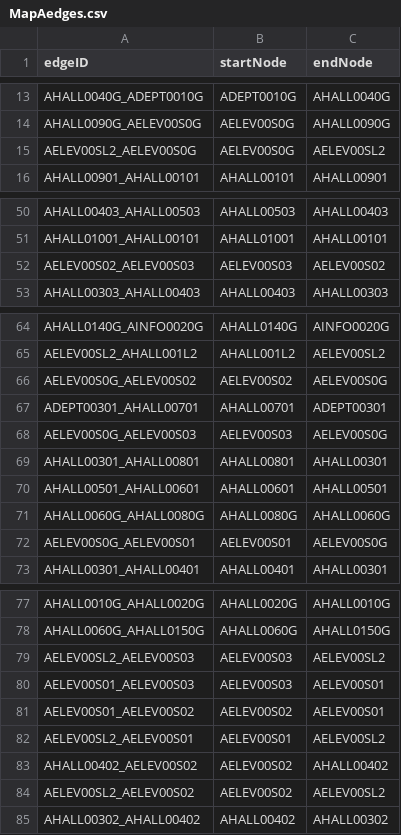
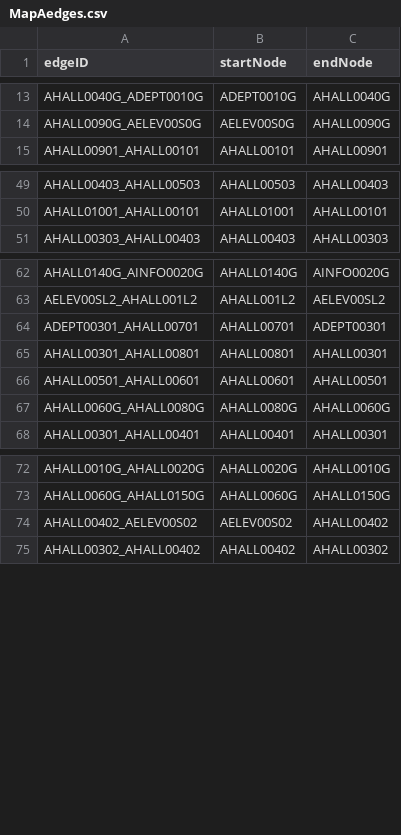
Before and after one commit to Azure-Abominable-Snowman/cs3733teama, a CSV file: src/main/resources/csvdata/edges/MapAedges.csv, drawn as a sheet; only a part is shown, gaps mark what is left out; the diff names each change by its address in the sheet, - before the commit and + after, or states it on an @@ line.

```diff
--- a/src/main/resources/csvdata/edges/MapAedges.csv
+++ b/src/main/resources/csvdata/edges/MapAedges.csv
-row 15: AELEV00SL2_AELEV00S0G | AELEV00S0G | AELEV00SL2
-row 52: AELEV00S02_AELEV00S03 | AELEV00S03 | AELEV00S02
-row 66: AELEV00S0G_AELEV00S02 | AELEV00S02 | AELEV00S0G
-row 68: AELEV00S0G_AELEV00S03 | AELEV00S03 | AELEV00S0G
-row 72: AELEV00S0G_AELEV00S01 | AELEV00S01 | AELEV00S0G
-row 79: AELEV00SL2_AELEV00S03 | AELEV00S03 | AELEV00SL2
-row 80: AELEV00S01_AELEV00S03 | AELEV00S03 | AELEV00S01
-row 81: AELEV00S01_AELEV00S02 | AELEV00S02 | AELEV00S01
-row 82: AELEV00SL2_AELEV00S01 | AELEV00S01 | AELEV00SL2
-row 84: AELEV00SL2_AELEV00S02 | AELEV00S02 | AELEV00SL2
```
Also changed, not shown: src/main/resources/csvdata/edges/MapIedges.csv, 25 other files.
